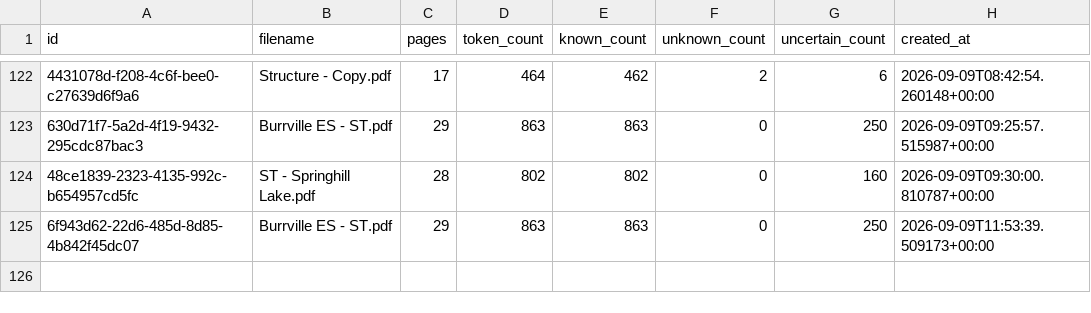
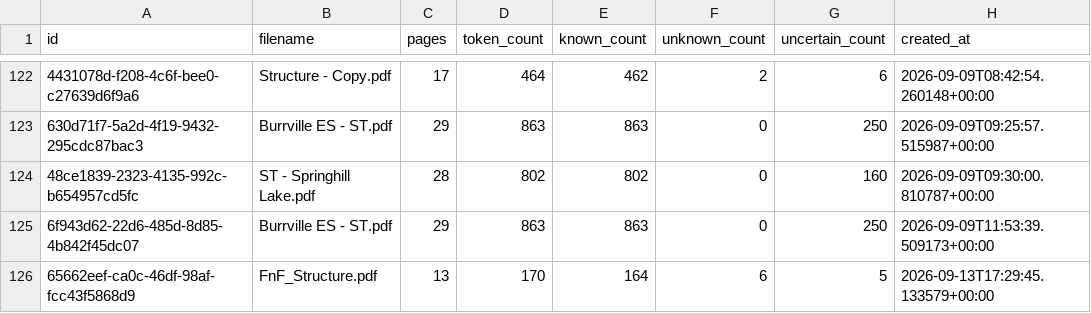
Before and after one commit to ismail210/ai-dynamic-regex, a CSV file: backend/training/upload_log.csv, drawn as a sheet; only a part is shown, gaps mark what is left out; the diff names each change by its address in the sheet, - before the commit and + after, or states it on an @@ line.

```diff
--- a/backend/training/upload_log.csv
+++ b/backend/training/upload_log.csv
+row 126: 65662eef-ca0c-46df-98af-fcc43f5868d9 | FnF_Structure.pdf | 13 | 170 | 164 | 6 | 5 | 2026-09-13T17:29:45.133579+00:00
```
Also changed, not shown: backend/training/history.csv, backend/training/unknown_tokens.csv, 1 other file.
